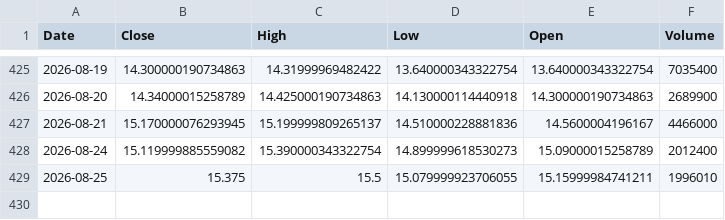
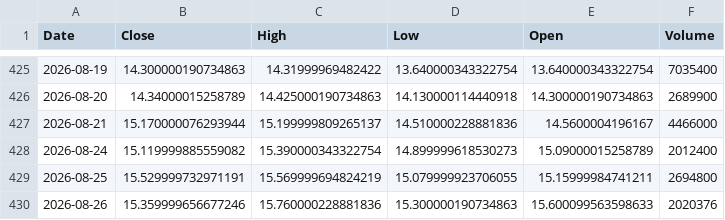
Before and after one commit to Stell0/financealerts, a CSV file: data/DLO.csv, drawn as a sheet; only a part is shown, gaps mark what is left out.

```diff
--- a/data/DLO.csv
+++ b/data/DLO.csv
@@ -426,4 +426,5 @@ Date,Close,High,Low,Open,Volume
 2026-08-20,14.34000015258789,14.425000190734863,14.130000114440918,14.300000190734863,2689900
-2026-08-21,15.170000076293945,15.199999809265137,14.510000228881836,14.5600004196167,4466000
+2026-08-21,15.170000076293944,15.199999809265137,14.510000228881836,14.5600004196167,4466000
 2026-08-24,15.119999885559082,15.390000343322754,14.899999618530273,15.09000015258789,2012400
-2026-08-25,15.375,15.5,15.079999923706055,15.15999984741211,1996010
+2026-08-25,15.529999732971191,15.569999694824219,15.079999923706055,15.15999984741211,2694800
+2026-08-26,15.359999656677246,15.760000228881836,15.300000190734863,15.600099563598633,2020376
```
Also changed, not shown: data/DNA.csv, data/MSTR.csv, 56 other files.
